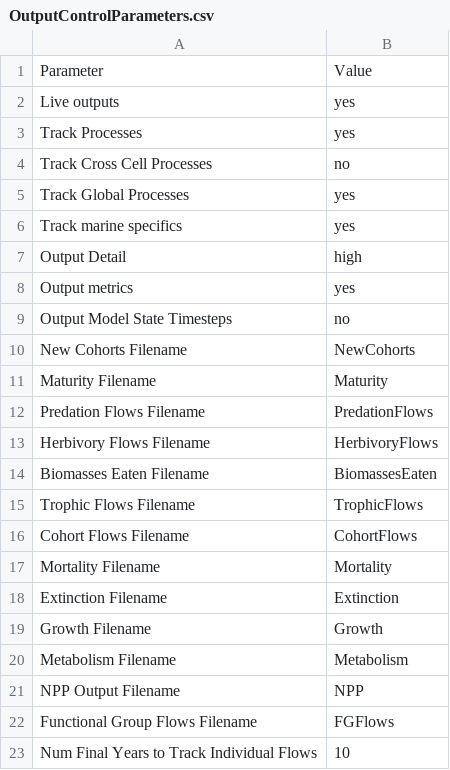
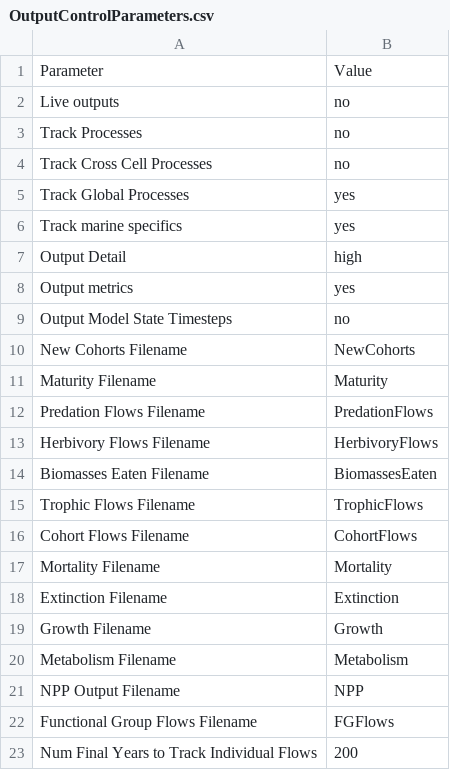
Before and after one commit to mattgoldklang/C-sharp-version-of-Madingley, a CSV file: Madingley/input/Model setup/OutputControlParameters.csv, drawn as a sheet.

```diff
--- a/Madingley/input/Model setup/OutputControlParameters.csv
+++ b/Madingley/input/Model setup/OutputControlParameters.csv
@@ -1,4 +1,4 @@
 Parameter,Value
-Live outputs,yes
-Track Processes,yes
+Live outputs,no
+Track Processes,no
 Track Cross Cell Processes,no
@@ -22,2 +22,2 @@ NPP Output Filename,NPP
 Functional Group Flows Filename,FGFlows
-Num Final Years to Track Individual Flows,10
+Num Final Years to Track Individual Flows,200
```
Also changed, not shown: Madingley/input/Model setup/Ecological Definition Files/EcologicalParameters.csv, Madingley/input/Model setup/Environmental Data Layer List/EnvironmentalDataLayers.csv, 5 other files.
